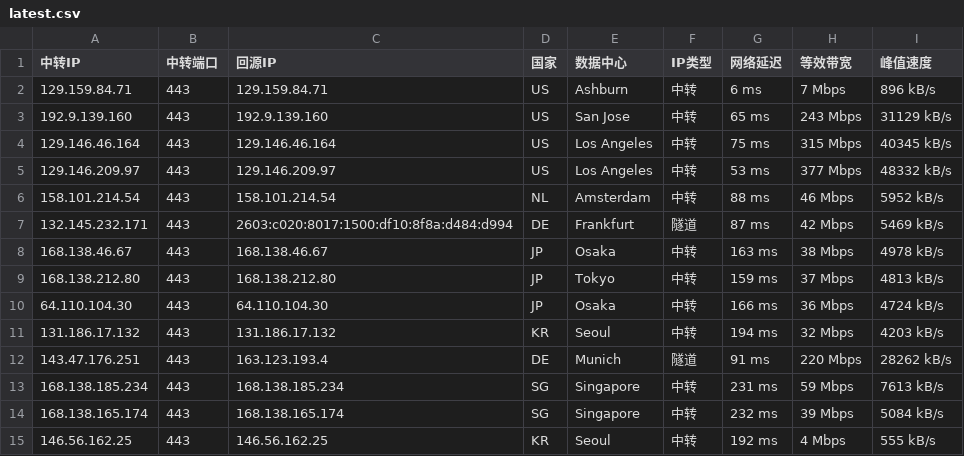
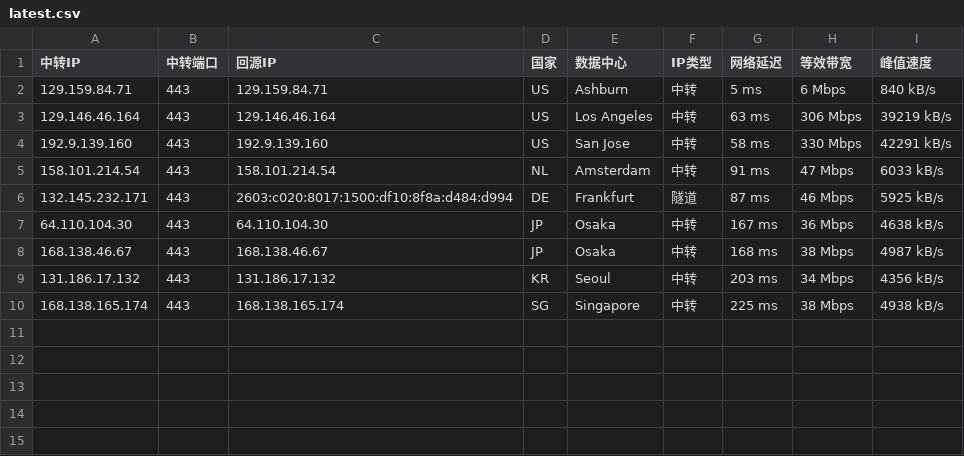
Before and after one commit to 520mmxx/CF-PROXYIP, a CSV file: latest.csv, drawn as a sheet.

```diff
--- a/latest.csv
+++ b/latest.csv
@@ -1,15 +1,10 @@
 中转IP,中转端口,回源IP,国家,数据中心,IP类型,网络延迟,等效带宽,峰值速度
-129.159.84.71,443,129.159.84.71,US,Ashburn,中转,6 ms,7 Mbps,896 kB/s
-192.9.139.160,443,192.9.139.160,US,San Jose,中转,65 ms,243 Mbps,31129 kB/s
-129.146.46.164,443,129.146.46.164,US,Los Angeles,中转,75 ms,315 Mbps,40345 kB/s
-129.146.209.97,443,129.146.209.97,US,Los Angeles,中转,53 ms,377 Mbps,48332 kB/s
-158.101.214.54,443,158.101.214.54,NL,Amsterdam,中转,88 ms,46 Mbps,5952 kB/s
-132.145.232.171,443,2603:c020:8017:1500:df10:8f8a:d484:d994,DE,Frankfurt,隧道,87 ms,42 Mbps,5469 kB/s
-168.138.46.67,443,168.138.46.67,JP,Osaka,中转,163 ms,38 Mbps,4978 kB/s
-168.138.212.80,443,168.138.212.80,JP,Tokyo,中转,159 ms,37 Mbps,4813 kB/s
-64.110.104.30,443,64.110.104.30,JP,Osaka,中转,166 ms,36 Mbps,4724 kB/s
-131.186.17.132,443,131.186.17.132,KR,Seoul,中转,194 ms,32 Mbps,4203 kB/s
-143.47.176.251,443,163.123.193.4,DE,Munich,隧道,91 ms,220 Mbps,28262 kB/s
-168.138.185.234,443,168.138.185.234,SG,Singapore,中转,231 ms,59 Mbps,7613 kB/s
-168.138.165.174,443,168.138.165.174,SG,Singapore,中转,232 ms,39 Mbps,5084 kB/s
-146.56.162.25,443,146.56.162.25,KR,Seoul,中转,192 ms,4 Mbps,555 kB/s
+129.159.84.71,443,129.159.84.71,US,Ashburn,中转,5 ms,6 Mbps,840 kB/s
+129.146.46.164,443,129.146.46.164,US,Los Angeles,中转,63 ms,306 Mbps,39219 kB/s
+192.9.139.160,443,192.9.139.160,US,San Jose,中转,58 ms,330 Mbps,42291 kB/s
+158.101.214.54,443,158.101.214.54,NL,Amsterdam,中转,91 ms,47 Mbps,6033 kB/s
+132.145.232.171,443,2603:c020:8017:1500:df10:8f8a:d484:d994,DE,Frankfurt,隧道,87 ms,46 Mbps,5925 kB/s
+64.110.104.30,443,64.110.104.30,JP,Osaka,中转,167 ms,36 Mbps,4638 kB/s
+168.138.46.67,443,168.138.46.67,JP,Osaka,中转,168 ms,38 Mbps,4987 kB/s
+131.186.17.132,443,131.186.17.132,KR,Seoul,中转,203 ms,34 Mbps,4356 kB/s
+168.138.165.174,443,168.138.165.174,SG,Singapore,中转,225 ms,38 Mbps,4938 kB/s
```
